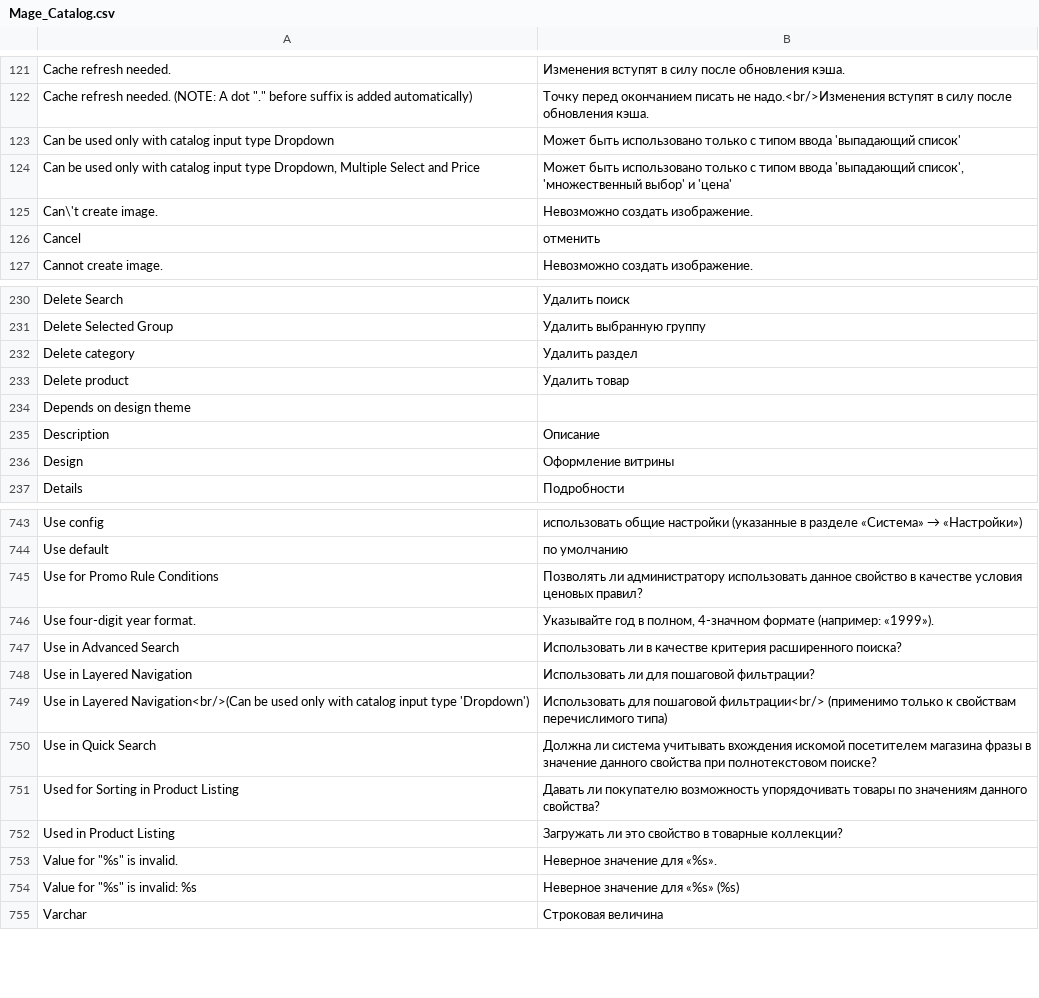
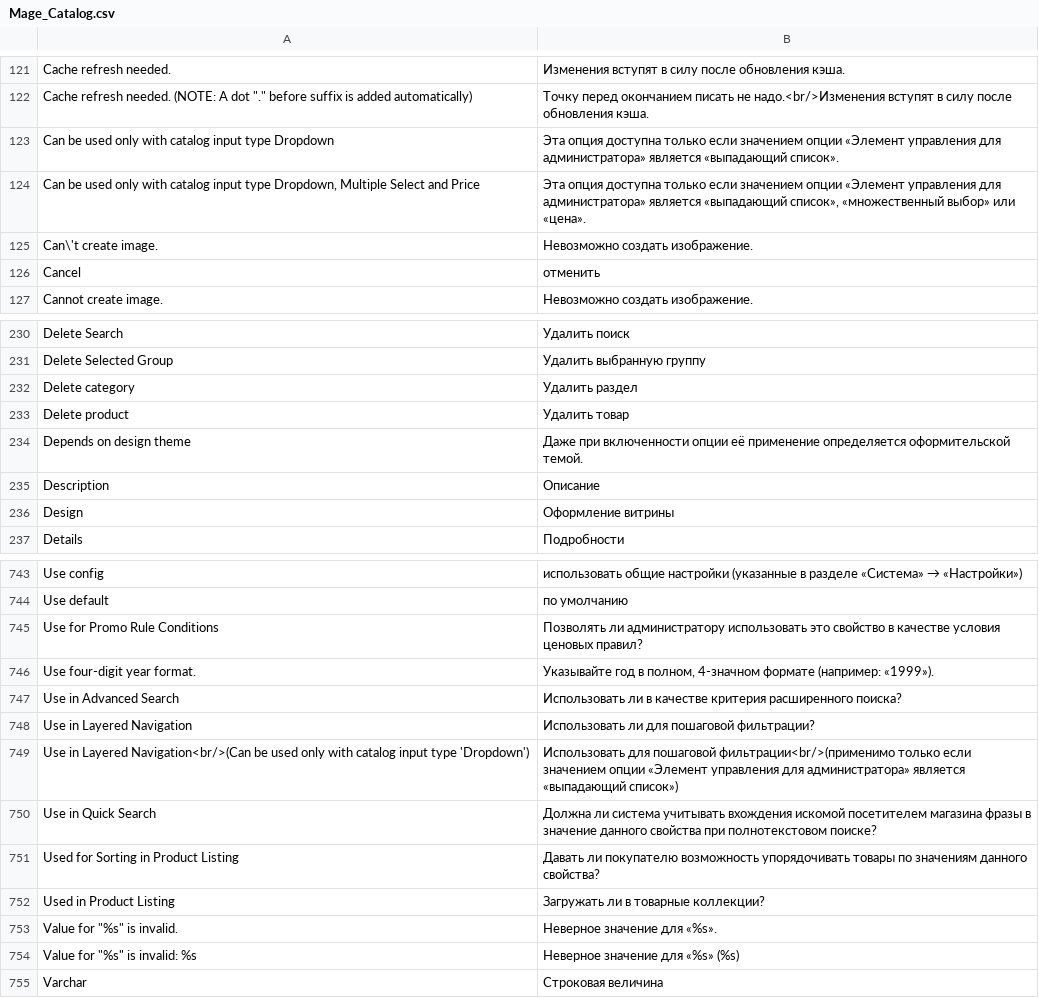
Before and after one commit to magento-russia/2, a CSV file: app/locale/ru_DF/Mage_Catalog.csv, drawn as a sheet; only a part is shown, gaps mark what is left out.

```diff
--- a/app/locale/ru_DF/Mage_Catalog.csv
+++ b/app/locale/ru_DF/Mage_Catalog.csv
@@ -122,4 +122,4 @@
 "Cache refresh needed. (NOTE: A dot ""."" before suffix is added automatically)","Точку перед окончанием писать не надо.<br/>Изменения вступят в силу после обновления кэша."
-"Can be used only with catalog input type Dropdown","Может быть использовано только с типом ввода 'выпадающий список'"
-"Can be used only with catalog input type Dropdown, Multiple Select and Price","Может быть использовано только с типом ввода 'выпадающий список', 'множественный выбор' и 'цена'"
+"Can be used only with catalog input type Dropdown","Эта опция доступна только если значением опции «Элемент управления для администратора» является «выпадающий список»."
+"Can be used only with catalog input type Dropdown, Multiple Select and Price","Эта опция доступна только если значением опции «Элемент управления для администратора» является «выпадающий список», «множественный выбор» или «цена»."
 "Can\'t create image.","Невозможно создать изображение."
@@ -233,3 +233,3 @@
 "Delete product","Удалить товар"
-"Depends on design theme",""
+"Depends on design theme","Даже при включенности опции её применение определяется оформительской темой."
 "Description","Описание"
@@ -744,3 +744,3 @@
 "Use default","по умолчанию"
-"Use for Promo Rule Conditions","Позволять ли администратору использовать данное свойство в качестве условия ценовых правил?"
+"Use for Promo Rule Conditions","Позволять ли администратору использовать это свойство в качестве условия ценовых правил?"
 "Use four-digit year format.","Указывайте год в полном, 4-значном формате (например: «1999»)."
@@ -748,6 +748,6 @@
 "Use in Layered Navigation","Использовать ли для пошаговой фильтрации?"
-"Use in Layered Navigation<br/>(Can be used only with catalog input type 'Dropdown')","Использовать для пошаговой фильтрации<br/> (применимо только к свойствам перечислимого типа)"
+"Use in Layered Navigation<br/>(Can be used only with catalog input type 'Dropdown')","Использовать для пошаговой фильтрации<br/>(применимо только если значением опции «Элемент управления для администратора» является «выпадающий список»)"
 "Use in Quick Search","Должна ли система учитывать вхождения искомой посетителем магазина фразы в значение данного свойства при полнотекстовом поиске?"
 "Used for Sorting in Product Listing","Давать ли покупателю возможность упорядочивать товары по значениям данного свойства?"
-"Used in Product Listing","Загружать ли это свойство в товарные коллекции?"
+"Used in Product Listing","Загружать ли в товарные коллекции?"
 "Value for ""%s"" is invalid.","Неверное значение для «%s»."
```
Also changed, not shown: 3 other files.
